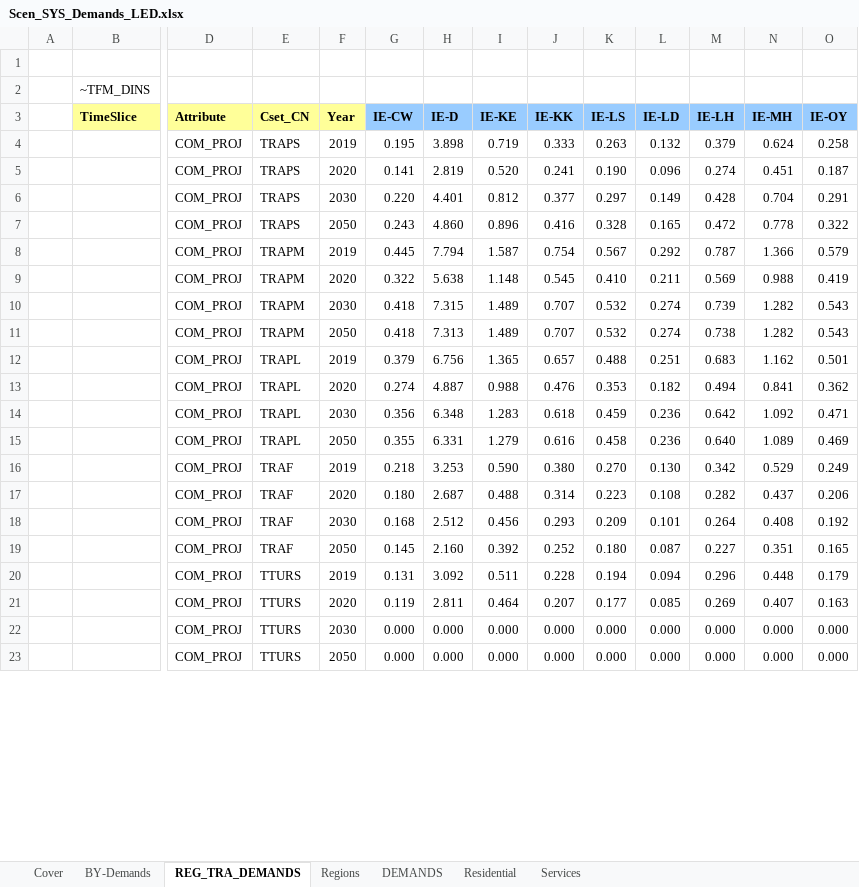
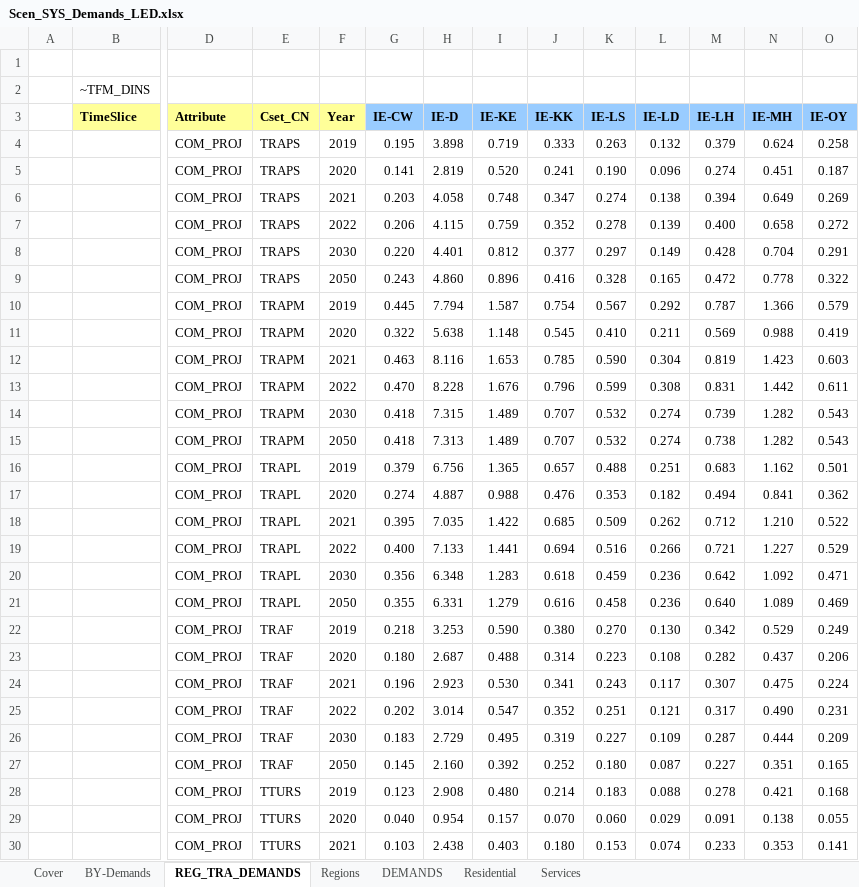
Before and after one commit to MaREI-EPMG/times-ireland-model, an Excel workbook: SuppXLS/Scen_SYS_Demands_LED.xlsx, sheet REG_TRA_DEMANDS, drawn as a sheet; only a part is shown, gaps mark what is left out; the shorter side is filled out with more unchanged rows; values as stored, in another font and other column widths than the file's, no borders; removed rows and columns are numbered as before the commit, all else as after; rows hold the shown columns only; the diff covers the shown part only; the diff names each change by its address in the sheet, - before the commit and + after, or states it on an @@ line.

Commit message:
Update some TRA demands (PJ) according to 2019-2021 EBs; correct LED IND demands

```diff
--- a/SuppXLS/Scen_SYS_Demands_LED.xlsx (sheet REG_TRA_DEMANDS)
+++ b/SuppXLS/Scen_SYS_Demands_LED.xlsx (sheet REG_TRA_DEMANDS)
+row 6:  |  | COM_PROJ | TRAPS | 2021 | 0.203 | 4.058 | 0.748 | 0.347 | 0.274 | 0.138 | 0.394 | 0.649 | 0.269
+row 7:  |  | COM_PROJ | TRAPS | 2022 | 0.206 | 4.115 | 0.759 | 0.352 | 0.278 | 0.139 | 0.400 | 0.658 | 0.272
+row 12:  |  | COM_PROJ | TRAPM | 2021 | 0.463 | 8.116 | 1.653 | 0.785 | 0.590 | 0.304 | 0.819 | 1.423 | 0.603
+row 13:  |  | COM_PROJ | TRAPM | 2022 | 0.470 | 8.228 | 1.676 | 0.796 | 0.599 | 0.308 | 0.831 | 1.442 | 0.611
+row 18:  |  | COM_PROJ | TRAPL | 2021 | 0.395 | 7.035 | 1.422 | 0.685 | 0.509 | 0.262 | 0.712 | 1.210 | 0.522
+row 19:  |  | COM_PROJ | TRAPL | 2022 | 0.400 | 7.133 | 1.441 | 0.694 | 0.516 | 0.266 | 0.721 | 1.227 | 0.529
-row 18:  |  | COM_PROJ | TRAF | 2030 | 0.168 | 2.512 | 0.456 | 0.293 | 0.209 | 0.101 | 0.264 | 0.408 | 0.192
+row 24:  |  | COM_PROJ | TRAF | 2021 | 0.196 | 2.923 | 0.530 | 0.341 | 0.243 | 0.117 | 0.307 | 0.475 | 0.224
+row 25:  |  | COM_PROJ | TRAF | 2022 | 0.202 | 3.014 | 0.547 | 0.352 | 0.251 | 0.121 | 0.317 | 0.490 | 0.231
+row 26:  |  | COM_PROJ | TRAF | 2030 | 0.183 | 2.729 | 0.495 | 0.319 | 0.227 | 0.109 | 0.287 | 0.444 | 0.209
-row 20:  |  | COM_PROJ | TTURS | 2019 | 0.131 | 3.092 | 0.511 | 0.228 | 0.194 | 0.094 | 0.296 | 0.448 | 0.179
-row 21:  |  | COM_PROJ | TTURS | 2020 | 0.119 | 2.811 | 0.464 | 0.207 | 0.177 | 0.085 | 0.269 | 0.407 | 0.163
+row 28:  |  | COM_PROJ | TTURS | 2019 | 0.123 | 2.908 | 0.480 | 0.214 | 0.183 | 0.088 | 0.278 | 0.421 | 0.168
+row 29:  |  | COM_PROJ | TTURS | 2020 | 0.040 | 0.954 | 0.157 | 0.070 | 0.060 | 0.029 | 0.091 | 0.138 | 0.055
+row 30:  |  | COM_PROJ | TTURS | 2021 | 0.103 | 2.438 | 0.403 | 0.180 | 0.153 | 0.074 | 0.233 | 0.353 | 0.141
```
Also changed, not shown: 13 added rows, 4 removed rows and 34 edited cells elsewhere in this sheet, sheet DEMANDS, formulas that keep their value, SuppXLS/Scen_B_SYS_Demands.xlsx.
